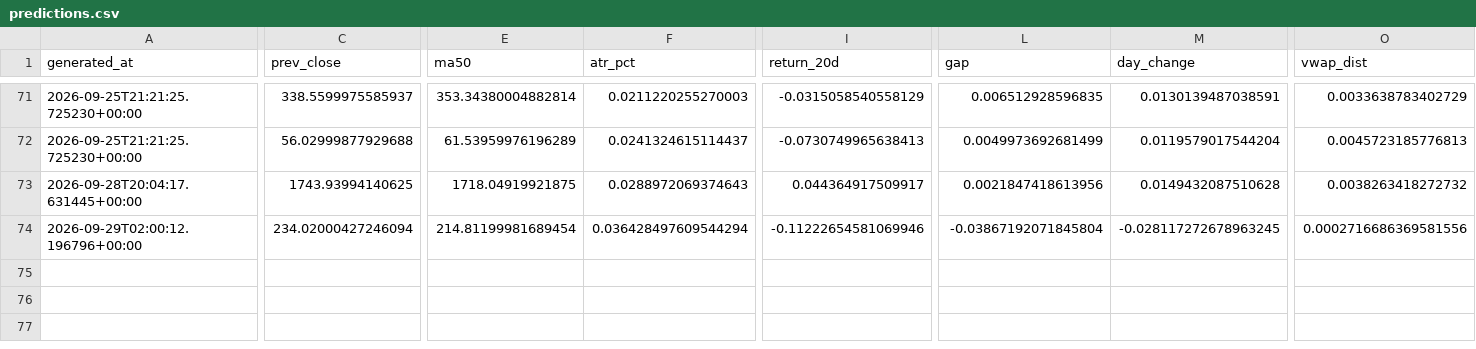
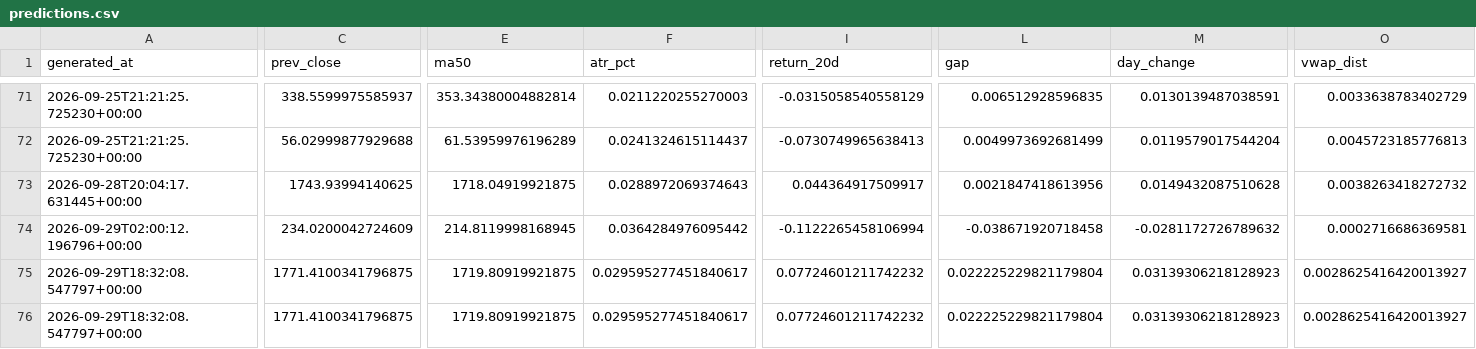
Before and after one commit to rk93/stocks-ai-analyzer, a CSV file: data/predictions.csv, drawn as a sheet; only a part is shown, gaps mark what is left out; rows hold the shown columns only; the diff covers the shown part only; the diff names each change by its address in the sheet, - before the commit and + after, or states it on an @@ line.

```diff
--- a/data/predictions.csv
+++ b/data/predictions.csv
-C74 (prev_close): 234.02000427246094
+C74 (prev_close): 234.0200042724609
-E74 (ma50): 214.81199981689454
+E74 (ma50): 214.8119998168945
-F74 (atr_pct): 0.036428497609544294
+F74 (atr_pct): 0.0364284976095442
-I74 (return_20d): -0.11222654581069946
+I74 (return_20d): -0.1122265458106994
-L74 (gap): -0.03867192071845804
+L74 (gap): -0.038671920718458
-M74 (day_change): -0.028117272678963245
+M74 (day_change): -0.0281172726789632
-O74 (vwap_dist): 0.0002716686369581556
+O74 (vwap_dist): 0.0002716686369581
+row 75: 2026-09-29T18:32:08.547797+00:00 | 1771.4100341796875 | 1719.80919921875 | 0.029595277451840617 | 0.07724601211742232 | 0.022225229821179804 | 0.03139306218128923 | 0.0028625416420013927
+row 76: 2026-09-29T18:32:08.547797+00:00 | 1771.4100341796875 | 1719.80919921875 | 0.029595277451840617 | 0.07724601211742232 | 0.022225229821179804 | 0.03139306218128923 | 0.0028625416420013927
```
Also changed, not shown: 5 edited cells elsewhere in this file, data/day_opportunities_history.csv, data/signals_latest.csv, 14 other files.
